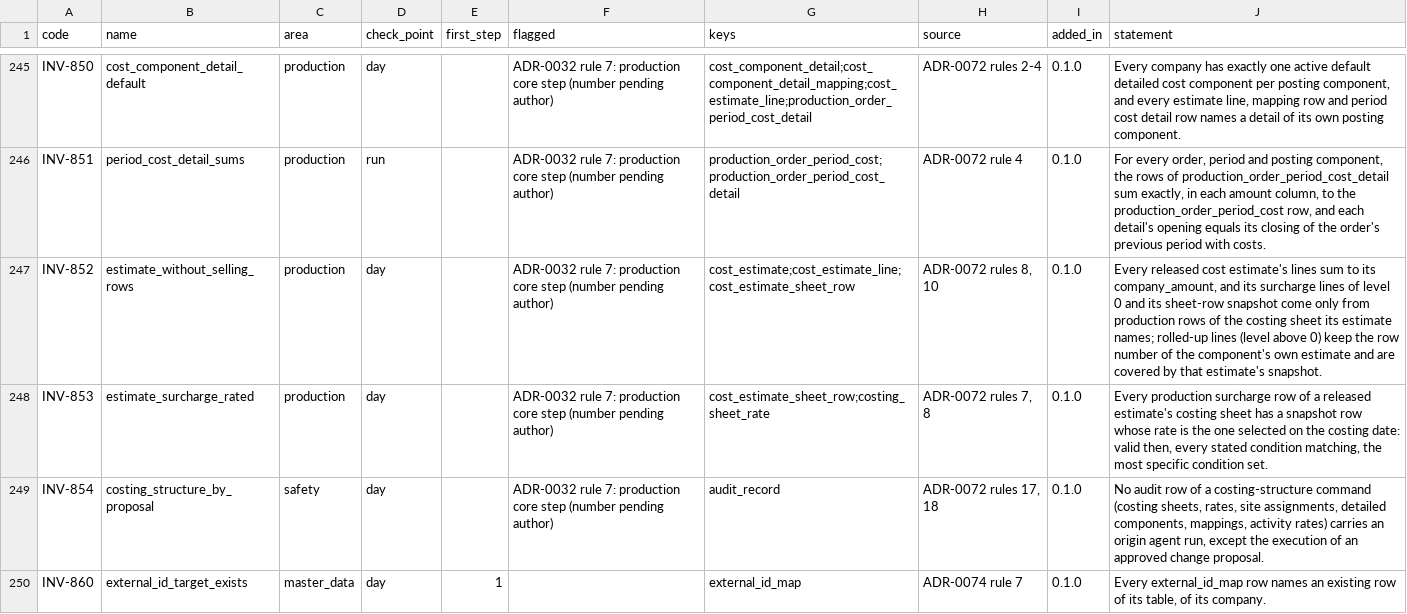
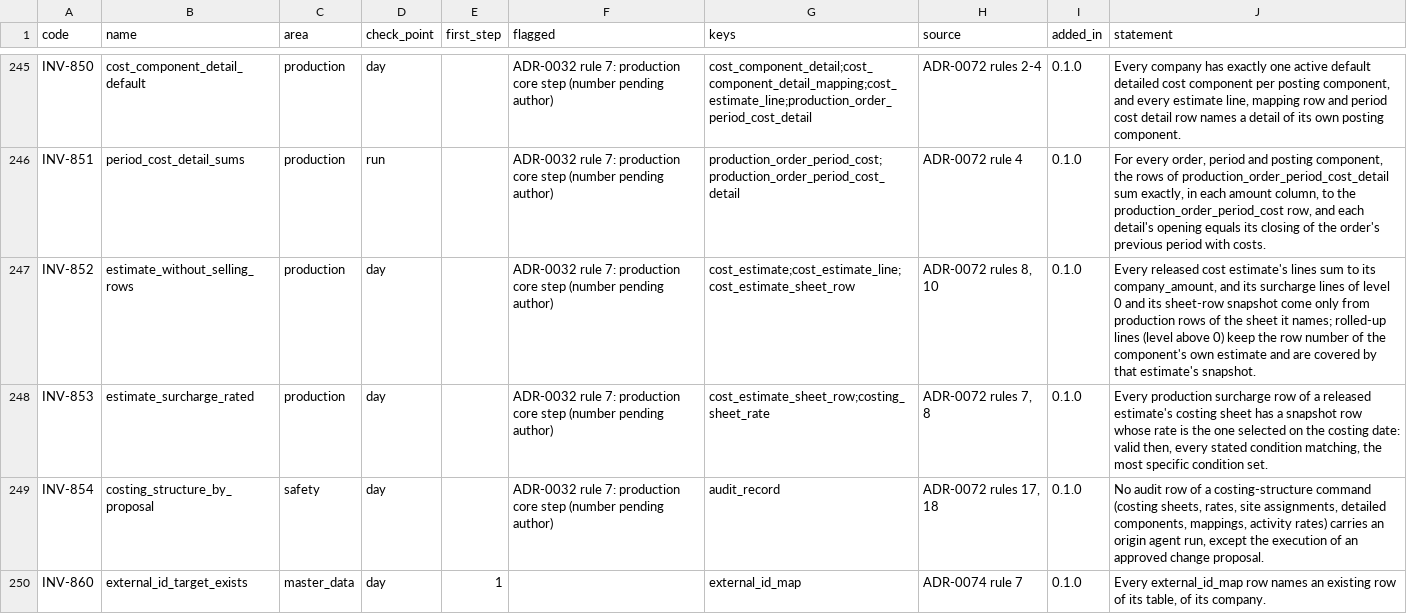
Before and after one commit to AnGaudium/ERPMe, a CSV file: docs/catalogs/invariants.csv, drawn as a sheet; only a part is shown, gaps mark what is left out.

```diff
--- a/docs/catalogs/invariants.csv
+++ b/docs/catalogs/invariants.csv
@@ -246,3 +246,3 @@ INV-850,cost_component_detail_default,production,day,,ADR-0032 rule 7: productio
 INV-851,period_cost_detail_sums,production,run,,ADR-0032 rule 7: production core step (number pending author),production_order_period_cost;production_order_period_cost_detail,ADR-0072 rule 4,0.1.0,"For every order, period and posting component, the rows of production_order_period_cost_detail sum exactly, in each amount column, to the production_order_period_cost row, and each detail's opening equals its closing of the order's previous period with costs."
-INV-852,estimate_without_selling_rows,production,day,,ADR-0032 rule 7: production core step (number pending author),cost_estimate;cost_estimate_line;cost_estimate_sheet_row,"ADR-0072 rules 8, 10",0.1.0,"Every released cost estimate's lines sum to its company_amount, and its surcharge lines of level 0 and its sheet-row snapshot come only from production rows of the costing sheet its estimate names; rolled-up lines (level above 0) keep the row number of the component's own estimate and are covered by that estimate's snapshot."
+INV-852,estimate_without_selling_rows,production,day,,ADR-0032 rule 7: production core step (number pending author),cost_estimate;cost_estimate_line;cost_estimate_sheet_row,"ADR-0072 rules 8, 10",0.1.0,"Every released cost estimate's lines sum to its company_amount, and its surcharge lines of level 0 and its sheet-row snapshot come only from production rows of the sheet it names; rolled-up lines (level above 0) keep the row number of the component's own estimate and are covered by that estimate's snapshot."
 INV-853,estimate_surcharge_rated,production,day,,ADR-0032 rule 7: production core step (number pending author),cost_estimate_sheet_row;costing_sheet_rate,"ADR-0072 rules 7, 8",0.1.0,"Every production surcharge row of a released estimate's costing sheet has a snapshot row whose rate is the one selected on the costing date: valid then, every stated condition matching, the most specific condition set."
```
Also changed, not shown: docs/catalogs/authorization-areas.csv, 18 other files.
